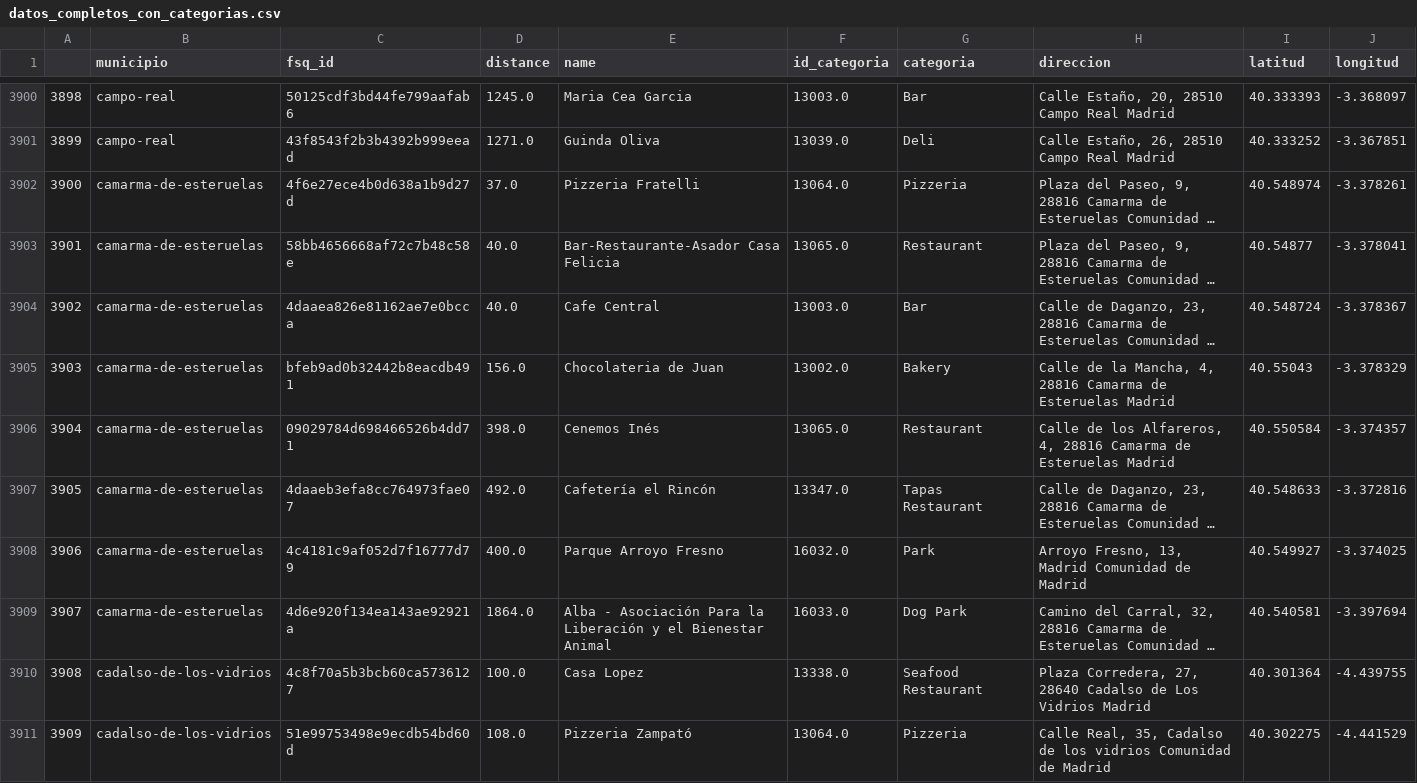
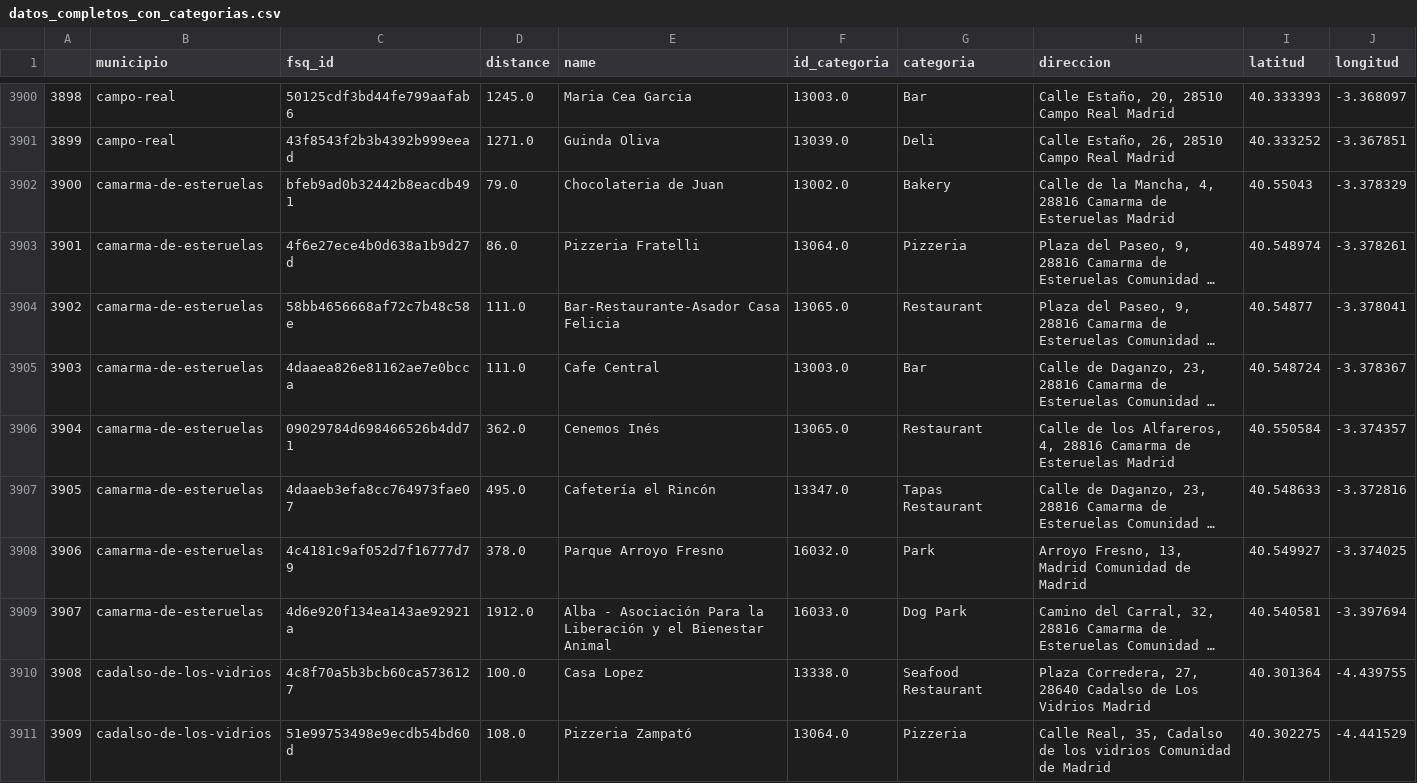
Before and after one commit to santiagorodriguez-dev/laboratorio-modulo3-leccion01-APIs, a CSV file: datos/datos_completos_con_categorias.csv, drawn as a sheet; only a part is shown, gaps mark what is left out; long unchanged cells end in …; removed rows and columns are numbered as before the commit, all else as after; the diff names each change by its address in the sheet, - before the commit and + after, or states it on an @@ line.

```diff
--- a/datos/datos_completos_con_categorias.csv
+++ b/datos/datos_completos_con_categorias.csv
+row 3902: 3900 | camarma-de-esteruelas | bfeb9ad0b32442b8eacdb491 | 79.0 | Chocolateria de Juan | 13002.0 | Bakery | Calle de la Mancha, 4, 28816 Camarma de Esteruelas Madrid | 40.55043 | -3.378329
@@ column A renumbered between rows 3903 and 3905 @@
-D3903 (distance): 37.0
+D3903 (distance): 86.0
-D3904:D3905 (distance): 40.0
+D3904:D3905 (distance): 111.0
-row 3905: 3903 | camarma-de-esteruelas | bfeb9ad0b32442b8eacdb491 | 156.0 | Chocolateria de Juan | 13002.0 | Bakery | Calle de la Mancha, 4, 28816 Camarma de Esteruelas Madrid | 40.55043 | -3.378329
-D3906 (distance): 398.0
+D3906 (distance): 362.0
-D3907 (distance): 492.0
+D3907 (distance): 495.0
-D3908 (distance): 400.0
+D3908 (distance): 378.0
-D3909 (distance): 1864.0
+D3909 (distance): 1912.0
```
Also changed, not shown: 3 other files.
